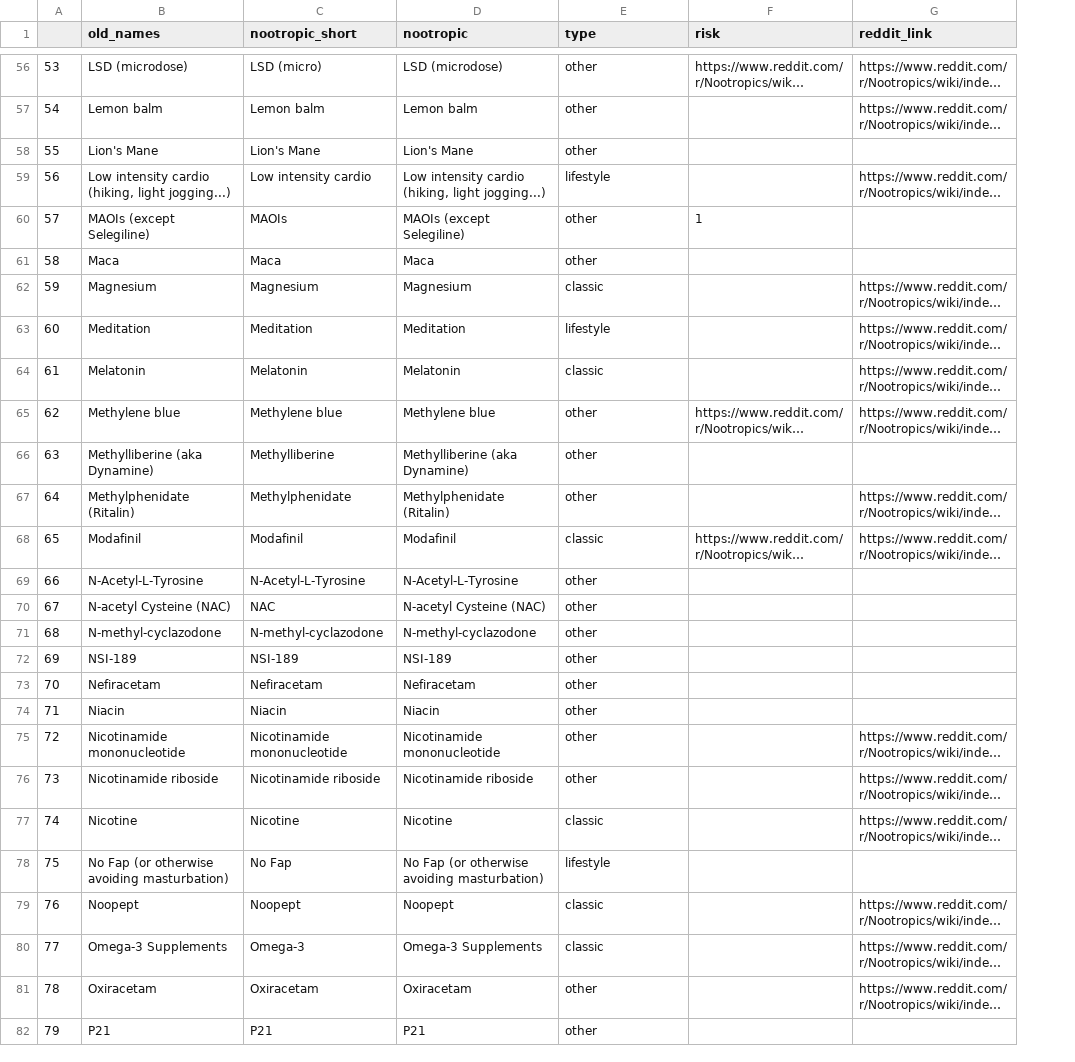
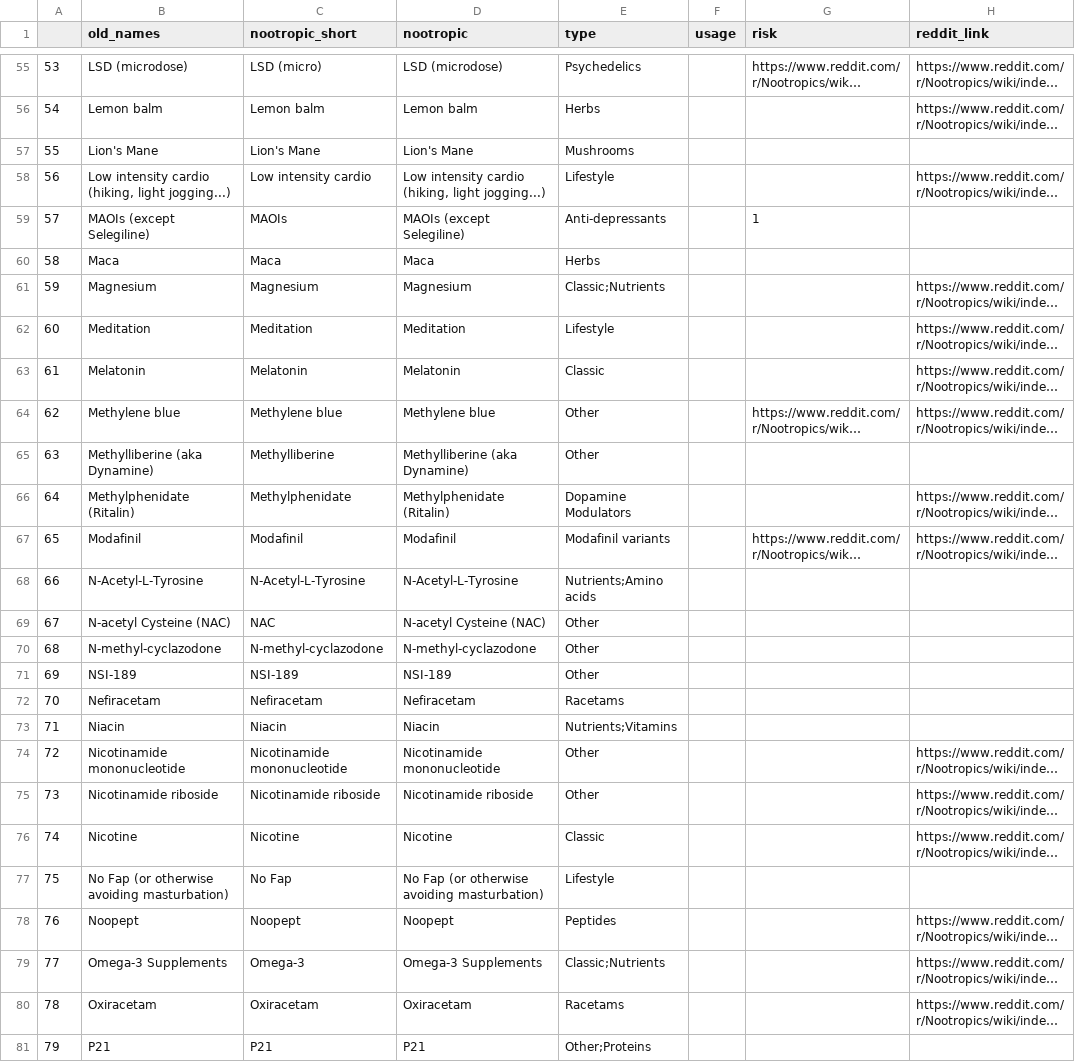
Before and after one commit to LeoGrin/nootroflix, a CSV file: data/nootropics_metadata.csv, drawn as a sheet; only a part is shown, gaps mark what is left out; long unchanged cells end in …; addresses are those after the commit; the diff covers the shown part only; the diff names each change by its address in the sheet, - before the commit and + after, or states it on an @@ line.

```diff
--- a/data/nootropics_metadata.csv
+++ b/data/nootropics_metadata.csv
+column F (usage), empty
-E55 (type): other
+E55 (type): Psychedelics
-E56 (type): other
+E56 (type): Herbs
-E57 (type): other
+E57 (type): Mushrooms
-E58 (type): lifestyle
+E58 (type): Lifestyle
-E59 (type): other
+E59 (type): Anti-depressants
-E60 (type): other
+E60 (type): Herbs
-E61 (type): classic
+E61 (type): Classic;Nutrients
-E62 (type): lifestyle
+E62 (type): Lifestyle
-E63 (type): classic
+E63 (type): Classic
-E64:E65 (type): other
+E64:E65 (type): Other
-E66 (type): other
+E66 (type): Dopamine Modulators
-E67 (type): classic
+E67 (type): Modafinil variants
-E68 (type): other
+E68 (type): Nutrients;Amino acids
-E69:E71 (type): other
+E69:E71 (type): Other
-E72 (type): other
+E72 (type): Racetams
-E73 (type): other
+E73 (type): Nutrients;Vitamins
-E74:E75 (type): other
+E74:E75 (type): Other
-E76 (type): classic
+E76 (type): Classic
-E77 (type): lifestyle
+E77 (type): Lifestyle
-E78 (type): classic
+E78 (type): Peptides
-E79 (type): classic
+E79 (type): Classic;Nutrients
-E80 (type): other
+E80 (type): Racetams
-E81 (type): other
+E81 (type): Other;Proteins
```
Also changed, not shown: 1 added row, 1 removed row and 102 edited cells elsewhere in this file, 9 other files.
